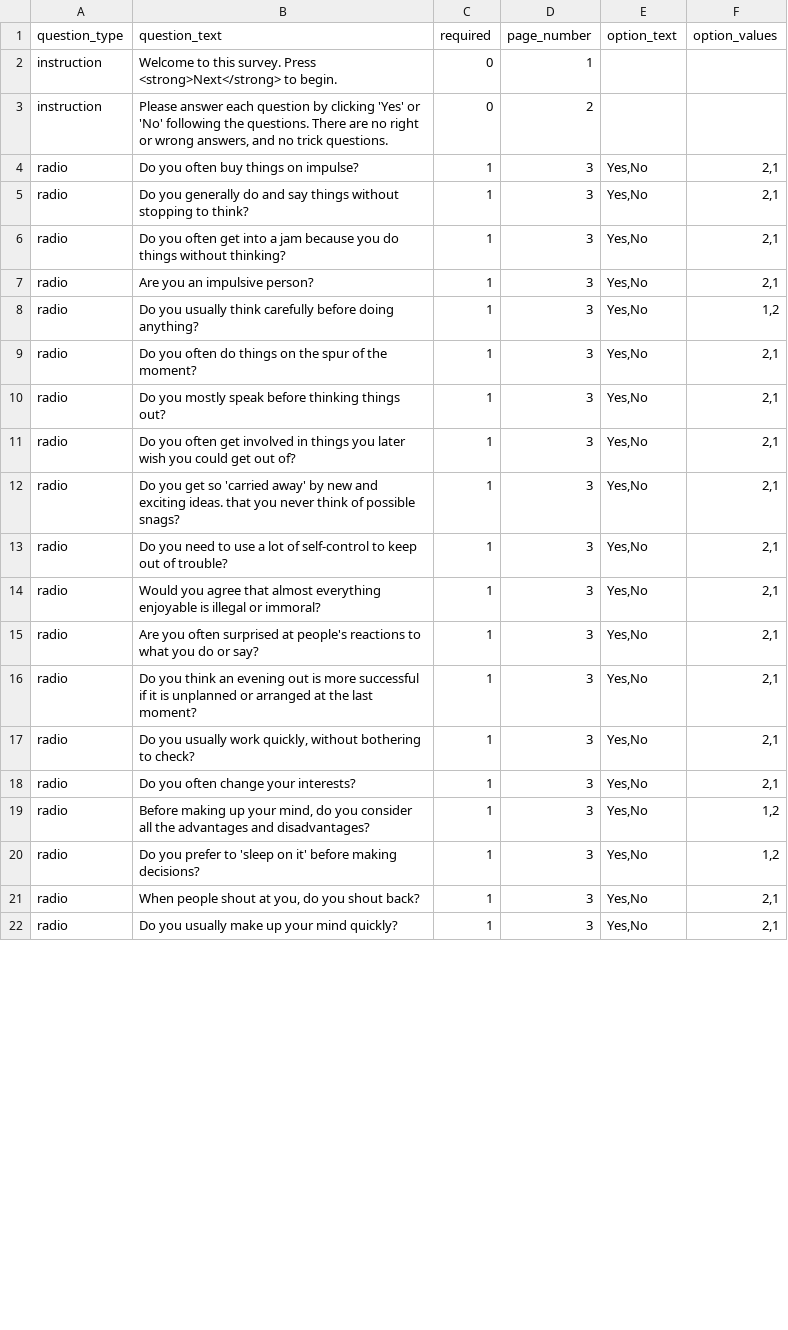
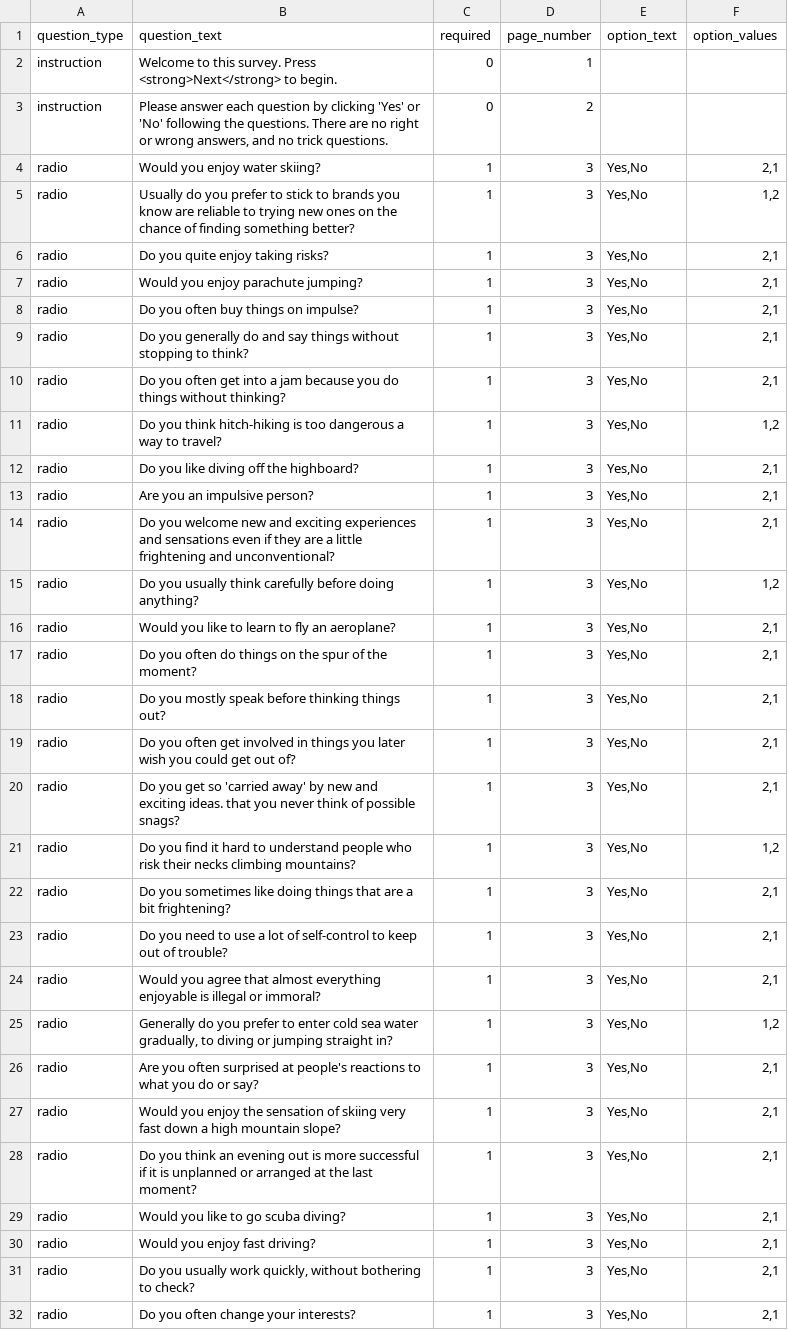
Before and after one commit to expfactory/expfactory-surveys, a TSV file: impulsive_venture_survey/survey.tsv, drawn as a sheet; only a part is shown; the shorter side is filled out with more unchanged rows; the diff covers the shown part only.

Commit message:
reordered i7

```diff
--- a/impulsive_venture_survey/survey.tsv
+++ b/impulsive_venture_survey/survey.tsv
@@ -3,2 +3,6 @@ instruction	Welcome to this survey. Press <strong>Next</strong> to begin.	0	1
 instruction	Please answer each question by clicking 'Yes' or 'No' following the questions. There are no right or wrong answers, and no trick questions.	0	2		
+radio	Would you enjoy water skiing?	1	3	Yes,No	2,1
+radio	Usually do you prefer to stick to brands you know are reliable to trying new ones on the chance of finding something better?	1	3	Yes,No	1,2
+radio	Do you quite enjoy taking risks?	1	3	Yes,No	2,1
+radio	Would you enjoy parachute jumping?	1	3	Yes,No	2,1
 radio	Do you often buy things on impulse?	1	3	Yes,No	2,1
@@ -6,4 +10,8 @@ radio	Do you generally do and say things without stopping to think?	1	3	Yes,No	2
 radio	Do you often get into a jam because you do things without thinking?	1	3	Yes,No	2,1
+radio	Do you think hitch-hiking is too dangerous a way to travel?	1	3	Yes,No	1,2
+radio	Do you like diving off the highboard?	1	3	Yes,No	2,1
 radio	Are you an impulsive person?	1	3	Yes,No	2,1
+radio	Do you welcome new and exciting experiences and sensations even if they are a little frightening and unconventional?	1	3	Yes,No	2,1
 radio	Do you usually think carefully before doing anything?	1	3	Yes,No	1,2
+radio	Would you like to learn to fly an aeroplane?	1	3	Yes,No	2,1
 radio	Do you often do things on the spur of the moment?	1	3	Yes,No	2,1
@@ -12,6 +20,12 @@ radio	Do you often get involved in things you later wish you could get out of?	1
 radio	Do you get so 'carried away' by new and exciting ideas. that you never think of possible snags?	1	3	Yes,No	2,1
+radio	Do you find it hard to understand people who risk their necks climbing mountains?	1	3	Yes,No	1,2
+radio	Do you sometimes like doing things that are a bit frightening?	1	3	Yes,No	2,1
 radio	Do you need to use a lot of self-control to keep out of trouble?	1	3	Yes,No	2,1
 radio	Would you agree that almost everything enjoyable is illegal or immoral?	1	3	Yes,No	2,1
+radio	Generally do you prefer to enter cold sea water gradually, to diving or jumping straight in?	1	3	Yes,No	1,2
 radio	Are you often surprised at people's reactions to what you do or say?	1	3	Yes,No	2,1
+radio	Would you enjoy the sensation of skiing very fast down a high mountain slope?	1	3	Yes,No	2,1
 radio	Do you think an evening out is more successful if it is unplanned or arranged at the last moment?	1	3	Yes,No	2,1
+radio	Would you like to go scuba diving?	1	3	Yes,No	2,1
+radio	Would you enjoy fast driving?	1	3	Yes,No	2,1
 radio	Do you usually work quickly, without bothering to check?	1	3	Yes,No	2,1
```
Also changed, not shown: 1 added row and 15 removed rows elsewhere in this file.
